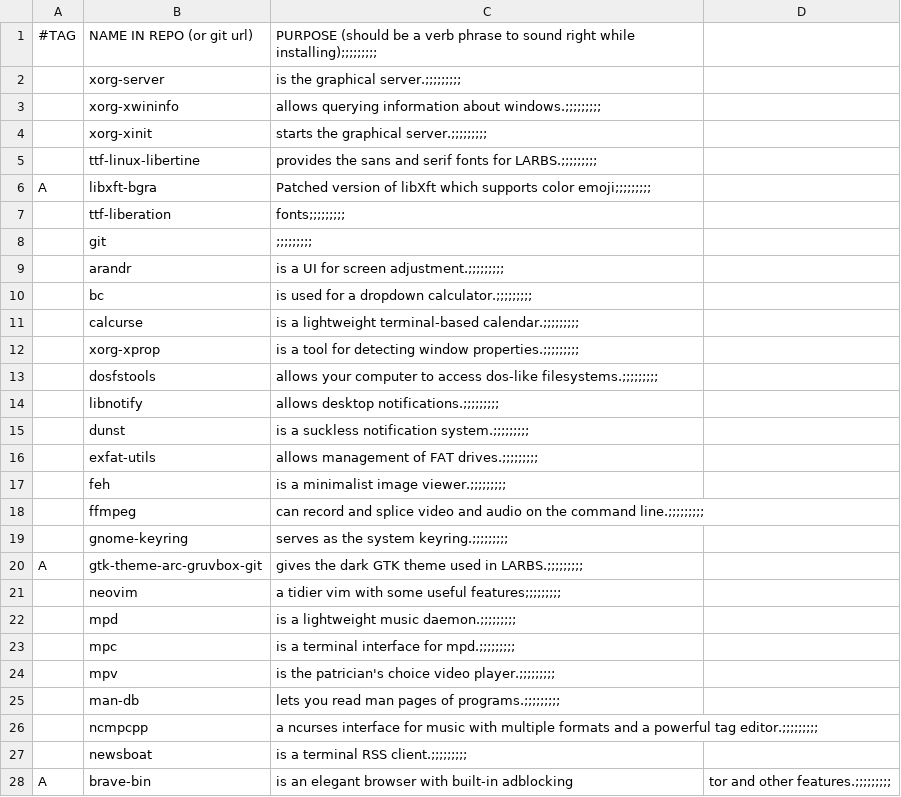
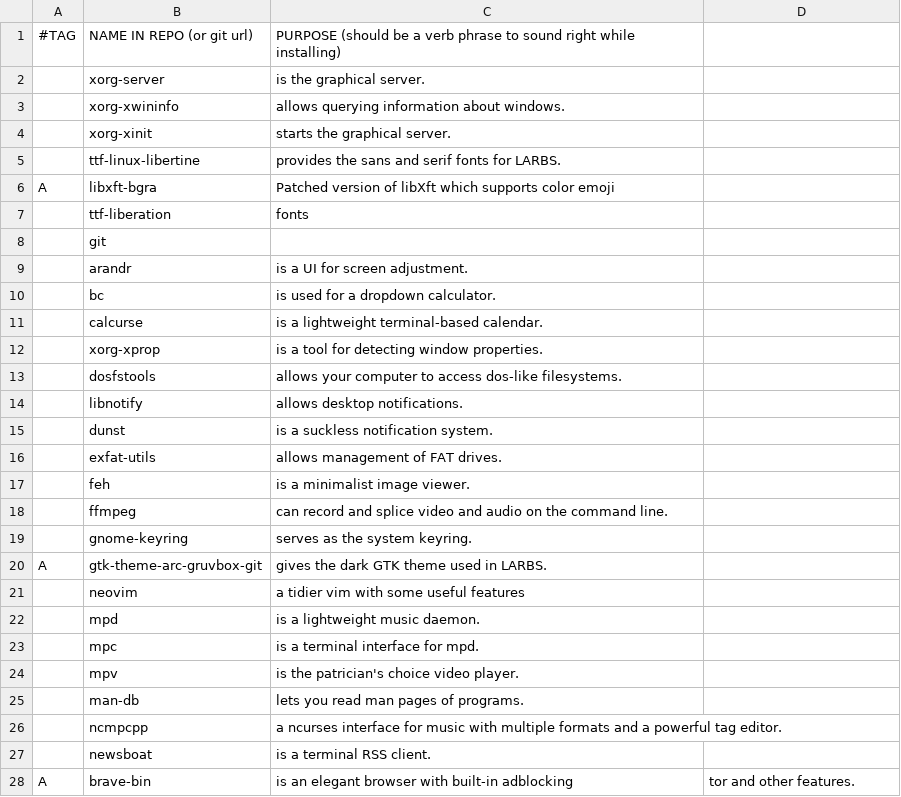
Before and after one commit to curzes/scripts, a CSV file: progs.csv, drawn as a sheet; only a part is shown; the diff covers the shown part only.

Commit message:
Progs update

```diff
--- a/progs.csv
+++ b/progs.csv
@@ -1,28 +1,28 @@
-#TAG,NAME IN REPO (or git url),PURPOSE (should be a verb phrase to sound right while installing);;;;;;;;;
-,xorg-server,is the graphical server.;;;;;;;;;
-,xorg-xwininfo,allows querying information about windows.;;;;;;;;;
-,xorg-xinit,starts the graphical server.;;;;;;;;;
-,ttf-linux-libertine,provides the sans and serif fonts for LARBS.;;;;;;;;;
-A,libxft-bgra,Patched version of libXft which supports color emoji;;;;;;;;;
-,ttf-liberation,fonts;;;;;;;;;
-,git,;;;;;;;;;
-,arandr,is a UI for screen adjustment.;;;;;;;;;
-,bc,is used for a dropdown calculator.;;;;;;;;;
-,calcurse,is a lightweight terminal-based calendar.;;;;;;;;;
-,xorg-xprop,is a tool for detecting window properties.;;;;;;;;;
-,dosfstools,allows your computer to access dos-like filesystems.;;;;;;;;;
-,libnotify,allows desktop notifications.;;;;;;;;;
-,dunst,is a suckless notification system.;;;;;;;;;
-,exfat-utils,allows management of FAT drives.;;;;;;;;;
-,feh,is a minimalist image viewer.;;;;;;;;;
-,ffmpeg,can record and splice video and audio on the command line.;;;;;;;;;
-,gnome-keyring,serves as the system keyring.;;;;;;;;;
-A,gtk-theme-arc-gruvbox-git,gives the dark GTK theme used in LARBS.;;;;;;;;;
-,neovim,a tidier vim with some useful features;;;;;;;;;
-,mpd,is a lightweight music daemon.;;;;;;;;;
-,mpc,is a terminal interface for mpd.;;;;;;;;;
-,mpv,is the patrician's choice video player.;;;;;;;;;
-,man-db,lets you read man pages of programs.;;;;;;;;;
-,ncmpcpp,a ncurses interface for music with multiple formats and a powerful tag editor.;;;;;;;;;
-,newsboat,is a terminal RSS client.;;;;;;;;;
-A,brave-bin,is an elegant browser with built-in adblocking, tor and other features.;;;;;;;;;
+#TAG,NAME IN REPO (or git url),PURPOSE (should be a verb phrase to sound right while installing)
+,xorg-server,is the graphical server.
+,xorg-xwininfo,allows querying information about windows.
+,xorg-xinit,starts the graphical server.
+,ttf-linux-libertine,provides the sans and serif fonts for LARBS.
+A,libxft-bgra,Patched version of libXft which supports color emoji
+,ttf-liberation,fonts
+,git,
+,arandr,is a UI for screen adjustment.
+,bc,is used for a dropdown calculator.
+,calcurse,is a lightweight terminal-based calendar.
+,xorg-xprop,is a tool for detecting window properties.
+,dosfstools,allows your computer to access dos-like filesystems.
+,libnotify,allows desktop notifications.
+,dunst,is a suckless notification system.
+,exfat-utils,allows management of FAT drives.
+,feh,is a minimalist image viewer.
+,ffmpeg,can record and splice video and audio on the command line.
+,gnome-keyring,serves as the system keyring.
+A,gtk-theme-arc-gruvbox-git,gives the dark GTK theme used in LARBS.
+,neovim,a tidier vim with some useful features
+,mpd,is a lightweight music daemon.
+,mpc,is a terminal interface for mpd.
+,mpv,is the patrician's choice video player.
+,man-db,lets you read man pages of programs.
+,ncmpcpp,a ncurses interface for music with multiple formats and a powerful tag editor.
+,newsboat,is a terminal RSS client.
+A,brave-bin,is an elegant browser with built-in adblocking, tor and other features.
```
Also changed, not shown: 66 edited cells elsewhere in this file.
